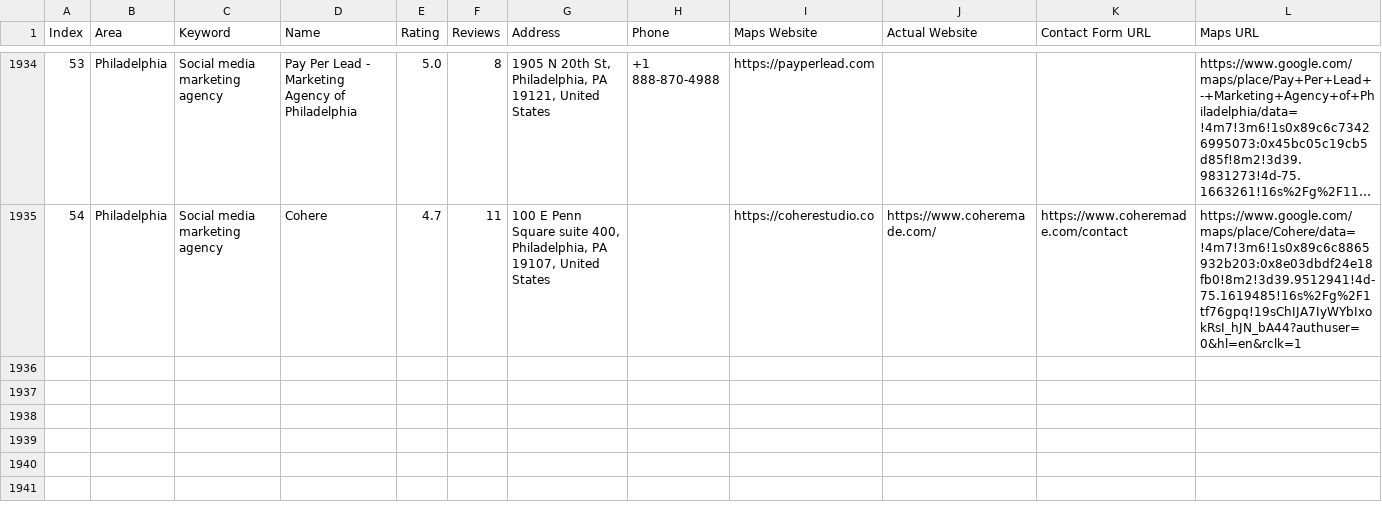
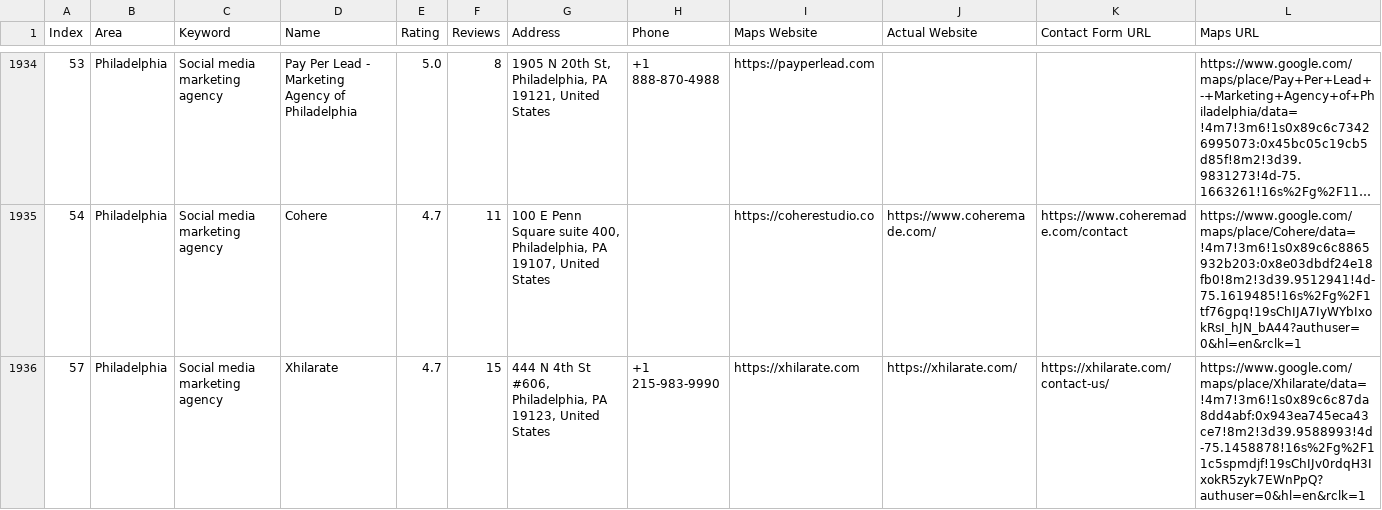
Before and after one commit to farhan281/cf-filler-with-captch-solver, a CSV file: digital_marketing_data.csv, drawn as a sheet; only a part is shown, gaps mark what is left out; long unchanged cells end in …; rows hold the shown columns only; the diff names each change by its address in the sheet, - before the commit and + after, or states it on an @@ line.

```diff
--- a/digital_marketing_data.csv
+++ b/digital_marketing_data.csv
+row 1936: 57 | Philadelphia | Social media marketing agency | Xhilarate | 4.7 | 15 | 444 N 4th St #606, Philadelphia, PA 19123, United States | +1 215-983-9990 | https://xhilarate.com | https://xhilarate.com/ | https://xhilarate.com/contact-us/ | https://www.google.com/maps/place/Xhilarate/data=!4m7!3m6!1s0x89c6c87da8dd4abf:0x943ea745eca43ce7!8m2!3d39.9588993!4d-75.1458878!16s%2Fg%2F11c5spmdjf!19sChIJv0rdqH3IxokR5zyk7EWnPpQ?authuser=0&hl=en&rclk=1
```
Also changed, not shown: 2 other files.
